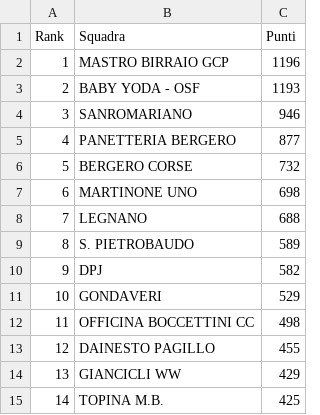
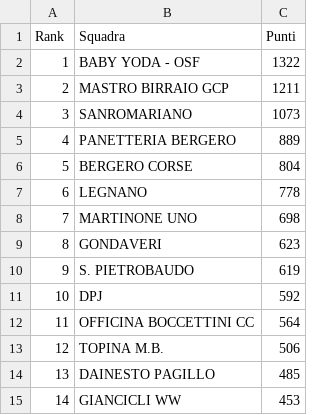
Before and after one commit to ciclismoreale/ciclismoreale.github.io, a CSV file: data/mensile.csv, drawn as a sheet.

```diff
--- a/data/mensile.csv
+++ b/data/mensile.csv
@@ -1,15 +1,15 @@
 Rank,Squadra,Punti
-1,MASTRO BIRRAIO GCP,1196
-2,BABY YODA - OSF,1193
-3,SANROMARIANO,946
-4,PANETTERIA BERGERO,877
-5,BERGERO CORSE,732
-6,MARTINONE UNO,698
-7,LEGNANO,688
-8,S. PIETROBAUDO,589
-9,DPJ,582
-10,GONDAVERI,529
-11,OFFICINA BOCCETTINI CC,498
-12,DAINESTO PAGILLO,455
-13,GIANCICLI WW,429
-14,TOPINA M.B.,425
+1,BABY YODA - OSF,1322
+2,MASTRO BIRRAIO GCP,1211
+3,SANROMARIANO,1073
+4,PANETTERIA BERGERO,889
+5,BERGERO CORSE,804
+6,LEGNANO,778
+7,MARTINONE UNO,698
+8,GONDAVERI,623
+9,S. PIETROBAUDO,619
+10,DPJ,592
+11,OFFICINA BOCCETTINI CC,564
+12,TOPINA M.B.,506
+13,DAINESTO PAGILLO,485
+14,GIANCICLI WW,453
```
Also changed, not shown: data/cqranking_riders.csv, data/totale.csv, 11 other files.
